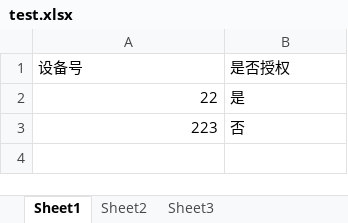
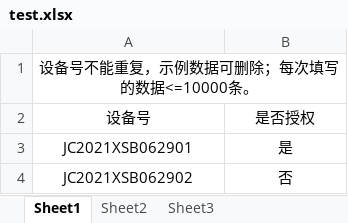
Before and after one commit to lxy030988/vite-vue-template, an Excel workbook: public/excel/test.xlsx, sheet Sheet1, drawn as a sheet; values as stored, in another font and other column widths than the file's, no borders; addresses are those after the commit; the diff names each change by its address in the sheet, - before the commit and + after, or states it on an @@ line.

Commit message:
设备信息下载模板

```diff
--- a/public/excel/test.xlsx (sheet Sheet1)
+++ b/public/excel/test.xlsx (sheet Sheet1)
+row 1: 设备号不能重复，示例数据可删除；每次填写的数据<=10000条。
-A2:B2 alignment: left
+A2:B2 alignment: center
-A3: 22
+A3: JC2021XSB062901
-A3:A4 alignment: right
+A3:A4 alignment: center
-B3:B4 alignment: left
+B3:B4 alignment: center
-A4: 223
+A4: JC2021XSB062902
```
